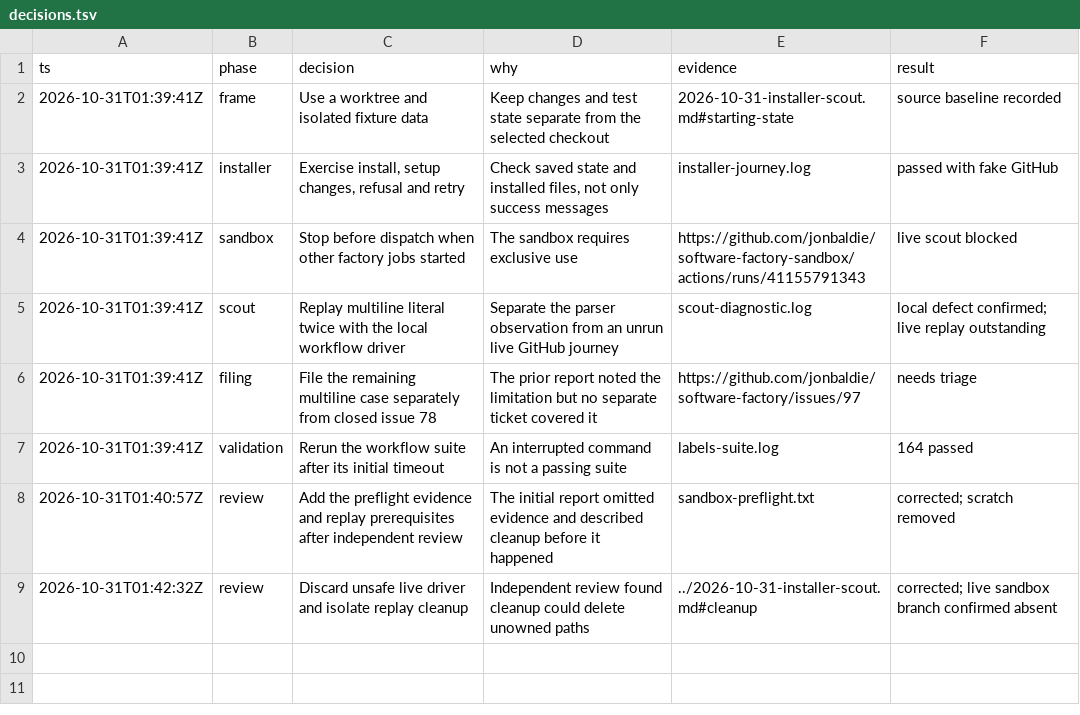
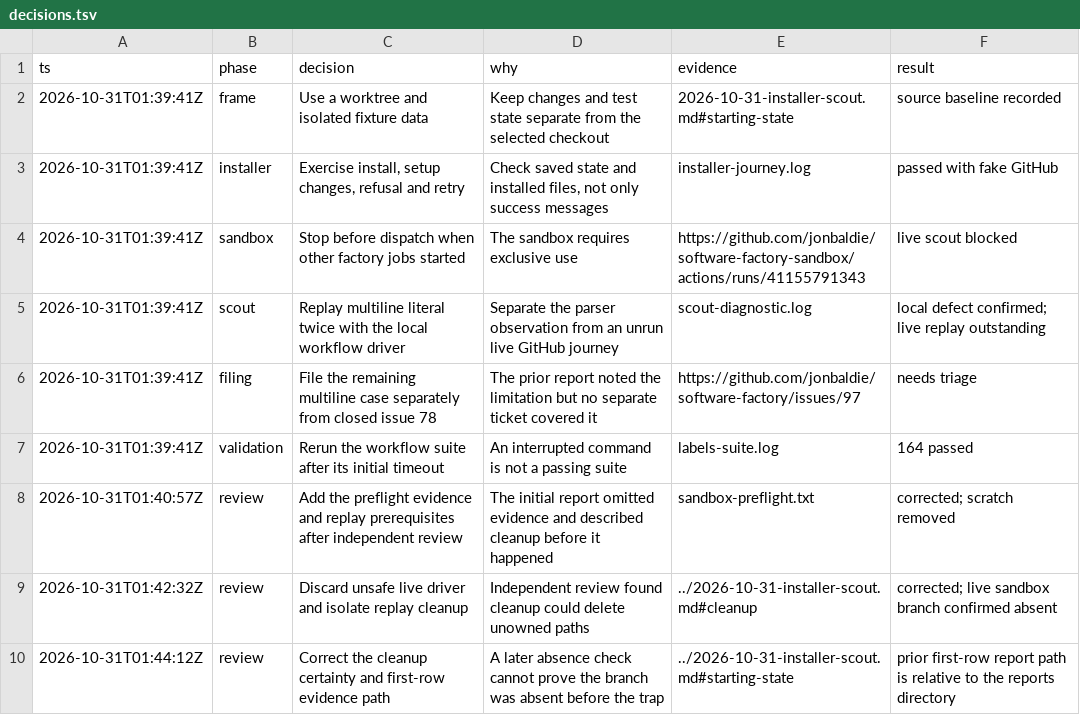
Before and after one commit to jonbaldie/software-factory, a TSV file: docs/exploratory-testing/2026-10-31-evidence/decisions.tsv, drawn as a sheet.

Commit message:
docs(exploration): clarify sandbox cleanup uncertainty

```diff
--- a/docs/exploratory-testing/2026-10-31-evidence/decisions.tsv
+++ b/docs/exploratory-testing/2026-10-31-evidence/decisions.tsv
@@ -9 +9,2 @@ ts	phase	decision	why	evidence	result
 2026-10-31T01:42:32Z	review	Discard unsafe live driver and isolate replay cleanup	Independent review found cleanup could delete unowned paths	../2026-10-31-installer-scout.md#cleanup	corrected; live sandbox branch confirmed absent
+2026-10-31T01:44:12Z	review	Correct the cleanup certainty and first-row evidence path	A later absence check cannot prove the branch was absent before the trap	../2026-10-31-installer-scout.md#starting-state	prior first-row report path is relative to the reports directory
```
Also changed, not shown: 1 other file.
